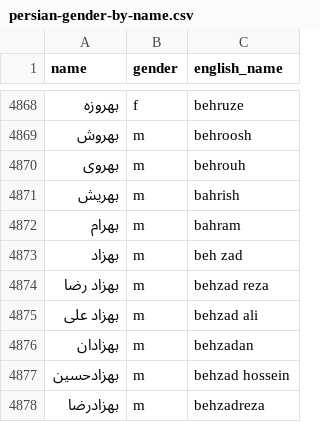
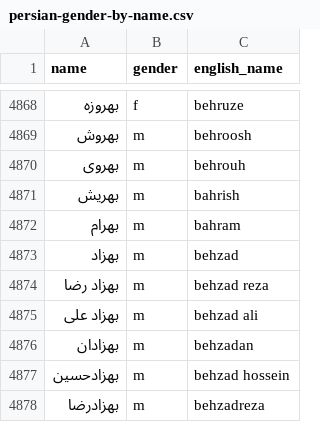
Before and after one commit to farbodbj/persian-gender-by-name, a CSV file: persian-gender-by-name.csv, drawn as a sheet; only a part is shown, gaps mark what is left out.

Commit message:
Update persian-gender-by-name.csv
Updated name "behzad"

```diff
--- a/persian-gender-by-name.csv
+++ b/persian-gender-by-name.csv
@@ -4872,3 +4872,3 @@ name,gender,english_name
 بهرام,m,bahram
-بهزاد,m,beh zad
+بهزاد,m,behzad
 بهزاد رضا,m,behzad reza
```
